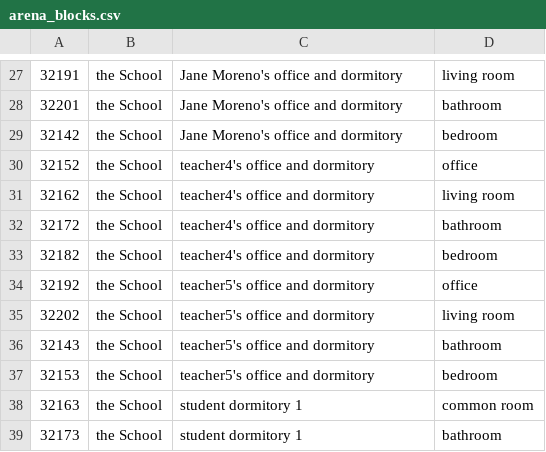
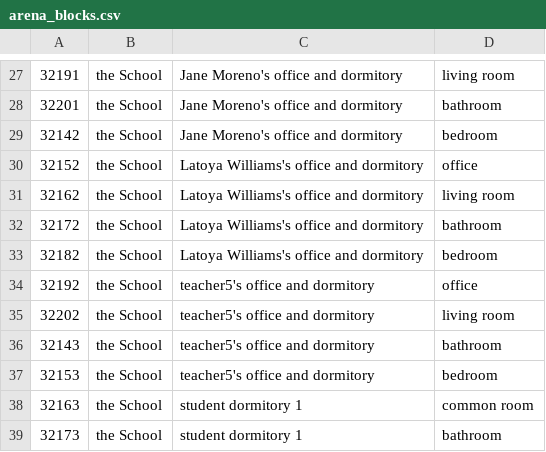
Before and after one commit to CXP-2024/generative_agents, a CSV file: environment/frontend_server/static_dirs/assets/the_ville/matrix/special_blocks/arena_blocks.csv, drawn as a sheet; only a part is shown, gaps mark what is left out.

```diff
--- a/environment/frontend_server/static_dirs/assets/the_ville/matrix/special_blocks/arena_blocks.csv
+++ b/environment/frontend_server/static_dirs/assets/the_ville/matrix/special_blocks/arena_blocks.csv
@@ -29,6 +29,6 @@
 32142, the School, Jane Moreno's office and dormitory, bedroom
-32152, the School, teacher4's office and dormitory, office
-32162, the School, teacher4's office and dormitory, living room
-32172, the School, teacher4's office and dormitory, bathroom
-32182, the School, teacher4's office and dormitory, bedroom
+32152, the School, Latoya Williams's office and dormitory, office
+32162, the School, Latoya Williams's office and dormitory, living room
+32172, the School, Latoya Williams's office and dormitory, bathroom
+32182, the School, Latoya Williams's office and dormitory, bedroom
 32192, the School, teacher5's office and dormitory, office
```
Also changed, not shown: environment/frontend_server/static_dirs/assets/the_ville/matrix/special_blocks/sector_blocks.csv, 28 other files.
